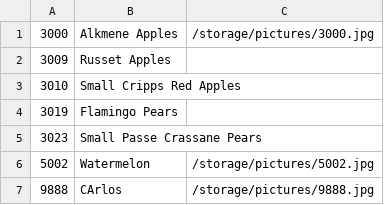
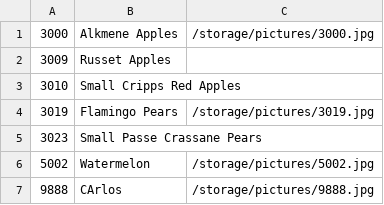
Before and after one commit to sdmunozsierra/pl, a CSV file: plu/storage/products_database.csv, drawn as a sheet.

```diff
--- a/plu/storage/products_database.csv
+++ b/plu/storage/products_database.csv
@@ -3,3 +3,3 @@
 3010,"Small Cripps Red Apples",
-3019,"Flamingo Pears",
+3019,"Flamingo Pears",/storage/pictures/3019.jpg
 3023,"Small Passe Crassane Pears",
```
Also changed, not shown: 8 other files.
